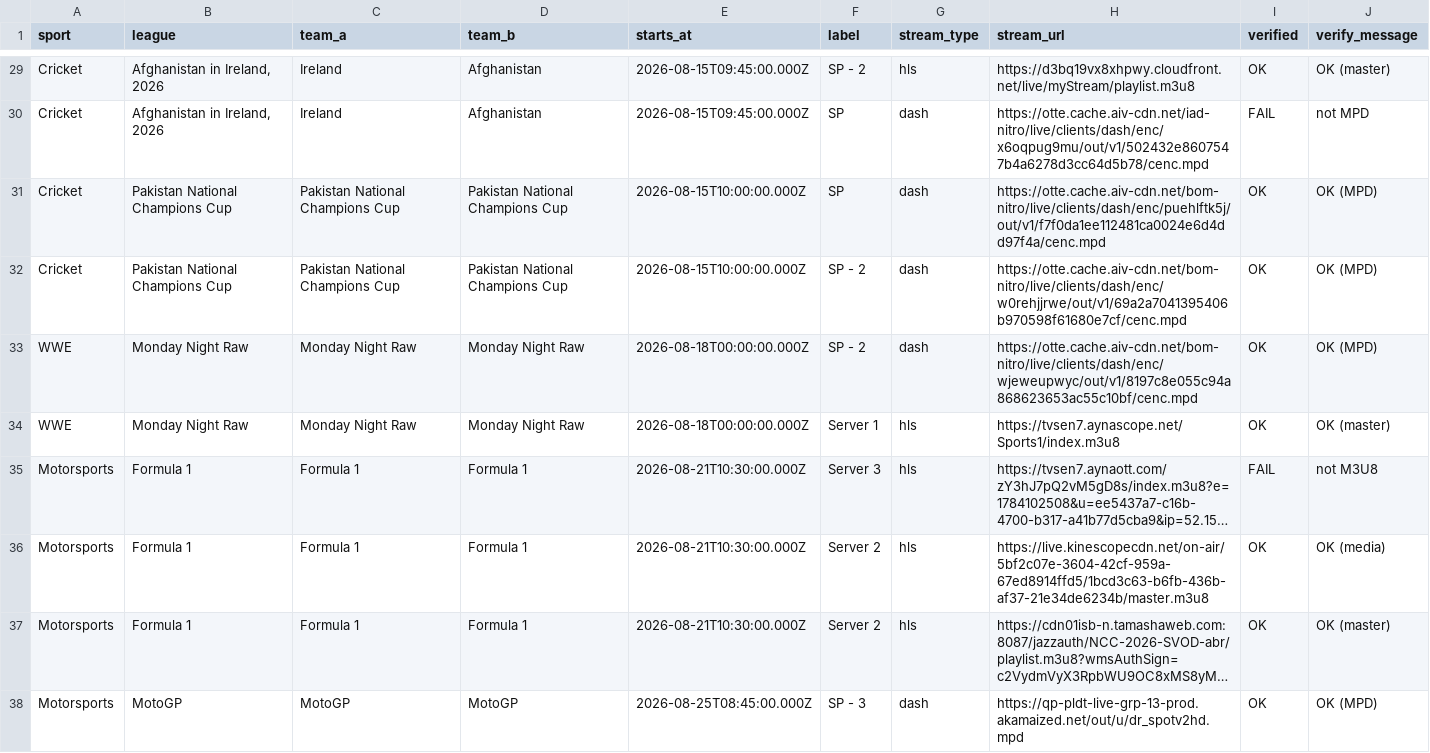
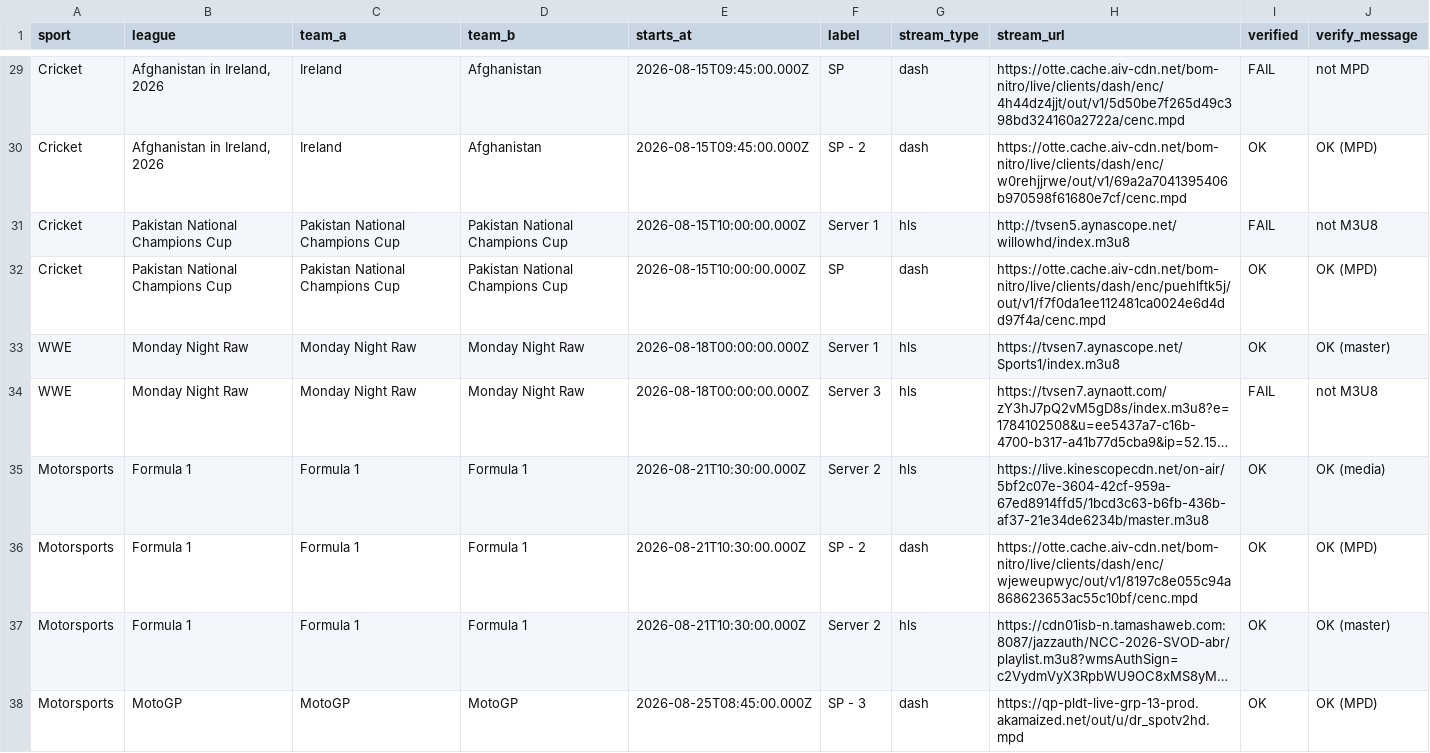
Before and after one commit to khadembd/sportzfy-playlist, a CSV file: output/sportzfy_streams.csv, drawn as a sheet; only a part is shown, gaps mark what is left out; long unchanged cells end in …; removed rows and columns are numbered as before the commit, all else as after; the diff covers the shown part only; the diff names each change by its address in the sheet, - before the commit and + after, or states it on an @@ line.

```diff
--- a/output/sportzfy_streams.csv
+++ b/output/sportzfy_streams.csv
-F29 (label): SP - 2
+F29 (label): SP
-G29 (stream_type): hls
+G29 (stream_type): dash
-H29 (stream_url): https://d3bq19vx8xhpwy.cloudfront.net/live/myStream/playlist.m3u8
+H29 (stream_url): https://otte.cache.aiv-cdn.net/bom-nitro/live/clients/dash/enc/4h44dz4jjt/out/v1/5d50be7f265d49c398bd324160a2722a/cenc.mpd
-I29 (verified): OK
+I29 (verified): FAIL
-J29 (verify_message): OK (master)
+J29 (verify_message): not MPD
-F30 (label): SP
+F30 (label): SP - 2
-H30 (stream_url): https://otte.cache.aiv-cdn.net/iad-nitro/live/clients/dash/enc/x6oqpug9mu/out/v1/502432e8607547b4a6278d3cc64d5b78/cenc.mpd
+H30 (stream_url): https://otte.cache.aiv-cdn.net/bom-nitro/live/clients/dash/enc/w0rehjjrwe/out/v1/69a2a7041395406b970598f61680e7cf/cenc.mpd
-I30 (verified): FAIL
+I30 (verified): OK
-J30 (verify_message): not MPD
+J30 (verify_message): OK (MPD)
+row 31: Cricket | Pakistan National Champions Cup | Pakistan National Champions Cup | Pakistan National Champions Cup | 2026-08-15T10:00:00.000Z | Server 1 | hls | http://tvsen5.aynascope.net/willowhd/index.m3u8 | FAIL | not M3U8
-row 32: Cricket | Pakistan National Champions Cup | Pakistan National Champions Cup | Pakistan National Champions Cup | 2026-08-15T10:00:00.000Z | SP - 2 | dash | https://otte.cache.aiv-cdn.net/bom-nitro/live/clients/dash/enc/w0rehjjrwe/out/v1/69a2a7041395406b970598f61680e7cf/cenc.mpd | OK | OK (MPD)
-row 33: WWE | Monday Night Raw | Monday Night Raw | Monday Night Raw | 2026-08-18T00:00:00.000Z | SP - 2 | dash | https://otte.cache.aiv-cdn.net/bom-nitro/live/clients/dash/enc/wjeweupwyc/out/v1/8197c8e055c94a868623653ac55c10bf/cenc.mpd | OK | OK (MPD)
-A34 (sport): Motorsports
+A34 (sport): WWE
-B34 (league): Formula 1
+B34 (league): Monday Night Raw
-C34 (team_a): Formula 1
+C34 (team_a): Monday Night Raw
-D34 (team_b): Formula 1
+D34 (team_b): Monday Night Raw
-E34 (starts_at): 2026-08-21T10:30:00.000Z
+E34 (starts_at): 2026-08-18T00:00:00.000Z
+row 36: Motorsports | Formula 1 | Formula 1 | Formula 1 | 2026-08-21T10:30:00.000Z | SP - 2 | dash | https://otte.cache.aiv-cdn.net/bom-nitro/live/clients/dash/enc/wjeweupwyc/out/v1/8197c8e055c94a868623653ac55c10bf/cenc.mpd | OK | OK (MPD)
```
Also changed, not shown: 3 added rows, 3 removed rows, 2 moved rows and 20 edited cells elsewhere in this file, 9 other files.
